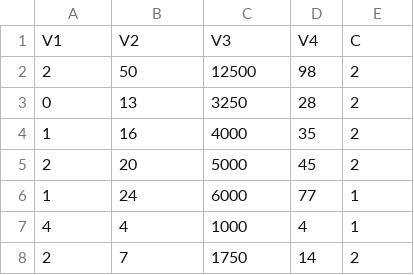
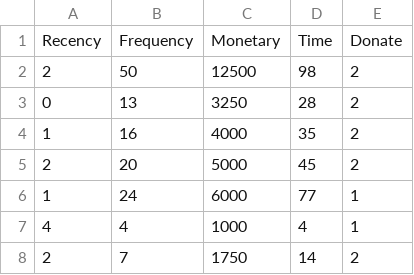
Before and after one commit to jotaka1979/DataSets, a CSV file: donantes.csv, drawn as a sheet; only a part is shown; removed rows and columns are numbered as before the commit, all else as after; the diff names each change by its address in the sheet, - before the commit and + after, or states it on an @@ line.

Commit message:
ok

```diff
--- a/donantes.csv
+++ b/donantes.csv
-row 1: V1 | V2 | V3 | V4 | C
+row 1: Recency | Frequency | Monetary | Time | Donate
```
